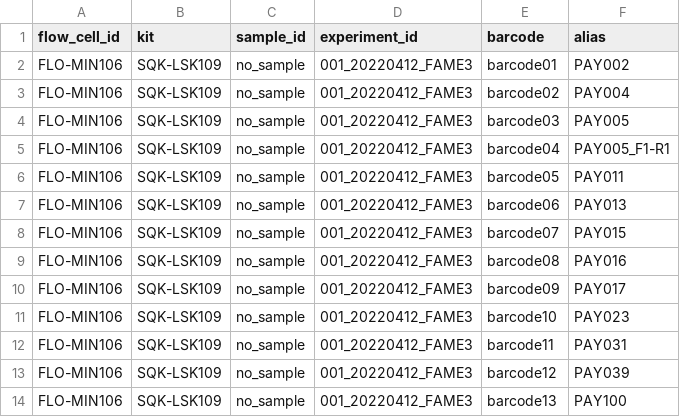
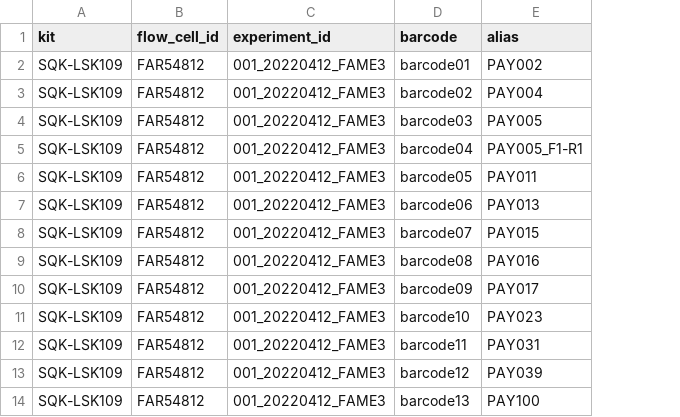
Before and after one commit to kilpert/minion_basecalling, a CSV file: sample_sheets/001_20220412_FAME3.sample_sheet.csv, drawn as a sheet; only a part is shown; removed rows and columns are numbered as before the commit, all else as after; the diff names each change by its address in the sheet, - before the commit and + after, or states it on an @@ line.

Commit message:
update sample_sheet.csv

```diff
--- a/sample_sheets/001_20220412_FAME3.sample_sheet.csv
+++ b/sample_sheets/001_20220412_FAME3.sample_sheet.csv
-column A (flow_cell_id), rows 2-14: all FLO-MIN106
-column C (sample_id), rows 2-14: all no_sample
+column B (flow_cell_id), rows 2-14: all FAR54812
```
Also changed, not shown: 1 other file.
